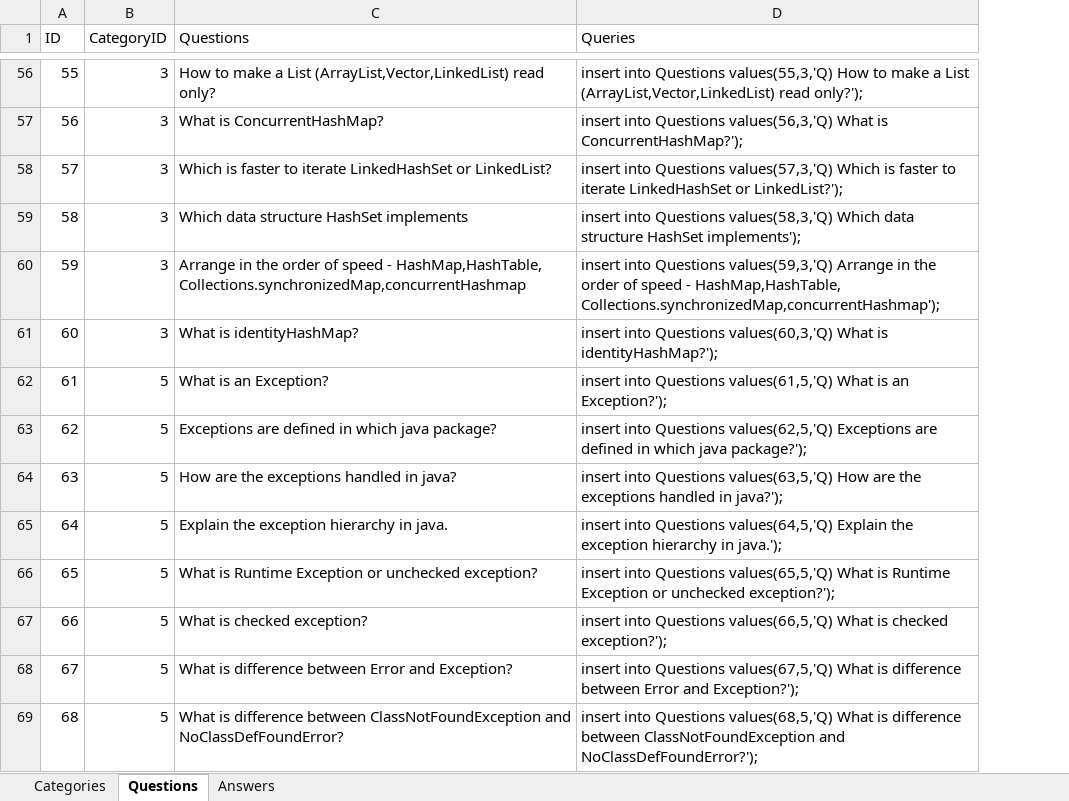
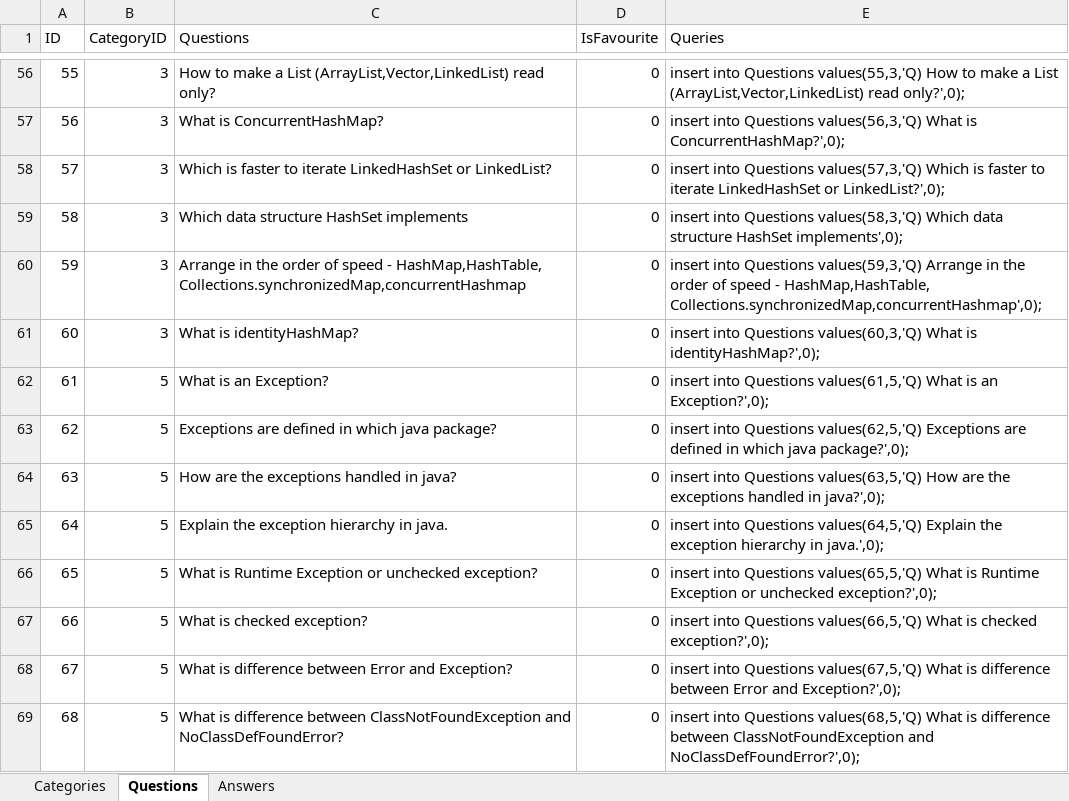
Before and after one commit to joshijimit/JavaInterviewQuestions, an Excel workbook: DB/DB_JIQ.xlsx, sheet Questions, drawn as a sheet; only a part is shown, gaps mark what is left out; values as stored, in another font and other column widths than the file's, no borders; addresses are those after the commit; the diff covers the shown part only; the diff names each change by its address in the sheet, - before the commit and + after, or states it on an @@ line.

Commit message:
Added Favourite functionality

```diff
--- a/DB/DB_JIQ.xlsx (sheet Questions)
+++ b/DB/DB_JIQ.xlsx (sheet Questions)
+column D (IsFavourite), rows 56-69: all 0
-E56 (Queries): …(ArrayList,Vector,LinkedList) read only?');
+E56 (Queries): …(ArrayList,Vector,LinkedList) read only?',0);
-E57 (Queries): …What is ConcurrentHashMap?');
+E57 (Queries): …What is ConcurrentHashMap?',0);
-E58 (Queries): …LinkedHashSet or LinkedList?');
+E58 (Queries): …LinkedHashSet or LinkedList?',0);
-E59 (Queries): …structure HashSet implements');
+E59 (Queries): …structure HashSet implements',0);
-E60 (Queries): …- HashMap,HashTable, Collections.synchronizedMap,concurrentHashmap');
+E60 (Queries): …- HashMap,HashTable, Collections.synchronizedMap,concurrentHashmap',0);
-E61 (Queries): …What is identityHashMap?');
+E61 (Queries): …What is identityHashMap?',0);
-E62 (Queries): …is an Exception?');
+E62 (Queries): …is an Exception?',0);
-E63 (Queries): …which java package?');
+E63 (Queries): …which java package?',0);
-E64 (Queries): …handled in java?');
+E64 (Queries): …handled in java?',0);
-E65 (Queries): …hierarchy in java.');
+E65 (Queries): …hierarchy in java.',0);
-E66 (Queries): …or unchecked exception?');
+E66 (Queries): …or unchecked exception?',0);
-E67 (Queries): …is checked exception?');
+E67 (Queries): …is checked exception?',0);
-E68 (Queries): …Error and Exception?');
+E68 (Queries): …Error and Exception?',0);
-E69 (Queries): …ClassNotFoundException and NoClassDefFoundError?');
+E69 (Queries): …ClassNotFoundException and NoClassDefFoundError?',0);
```
Also changed, not shown: 187 edited cells elsewhere in this sheet, 21 other files.
